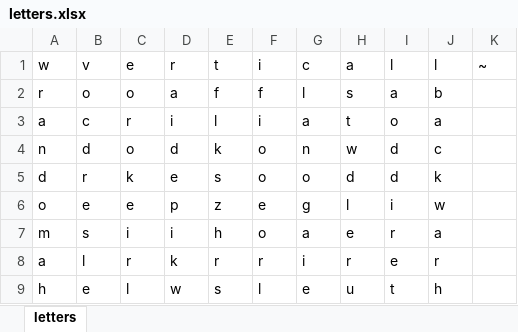
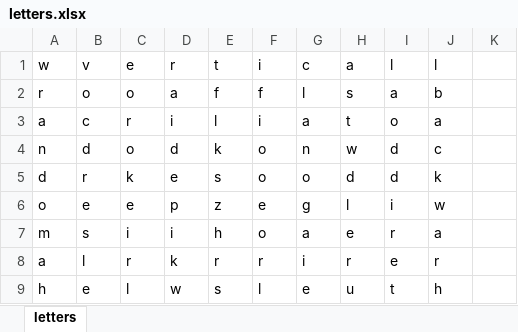
Before and after one commit to createdByAbo/crossWordChecker, an Excel workbook: letters.xlsx, sheet letters, drawn as a sheet; values as stored, in another font and other column widths than the file's, no borders; the diff names each change by its address in the sheet, - before the commit and + after, or states it on an @@ line.

```diff
--- a/letters.xlsx (sheet letters)
+++ b/letters.xlsx (sheet letters)
-K1: ~
+K1: (empty)
```
Also changed, not shown: 1 other file.
